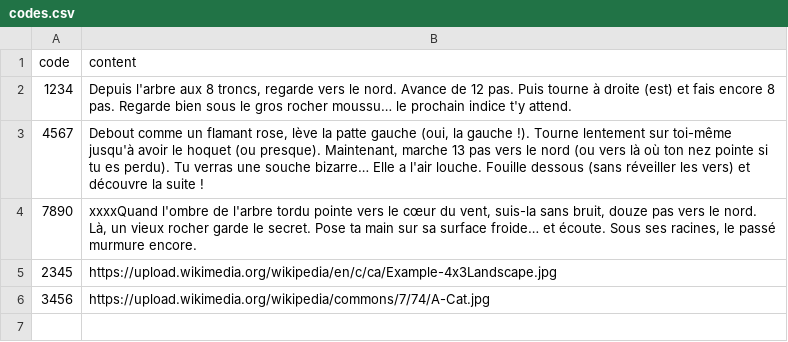
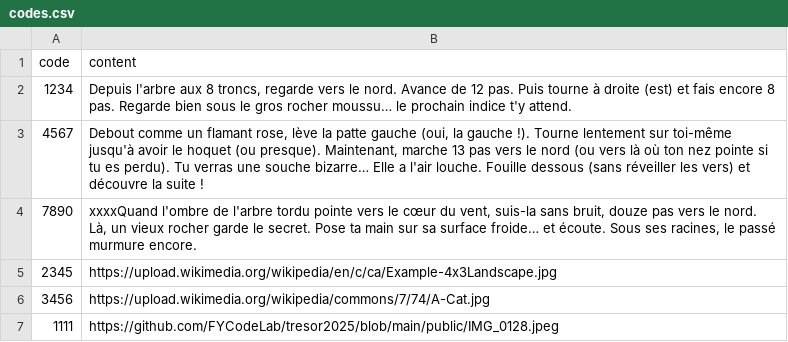
Before and after one commit to FYCodeLab/tresor2025, a CSV file: public/codes.csv, drawn as a sheet.

Commit message:
Update codes.csv

```diff
--- a/public/codes.csv
+++ b/public/codes.csv
@@ -6 +6,2 @@ code,content
 3456,https://upload.wikimedia.org/wikipedia/commons/7/74/A-Cat.jpg
+1111,https://github.com/FYCodeLab/tresor2025/blob/main/public/IMG_0128.jpeg
```
